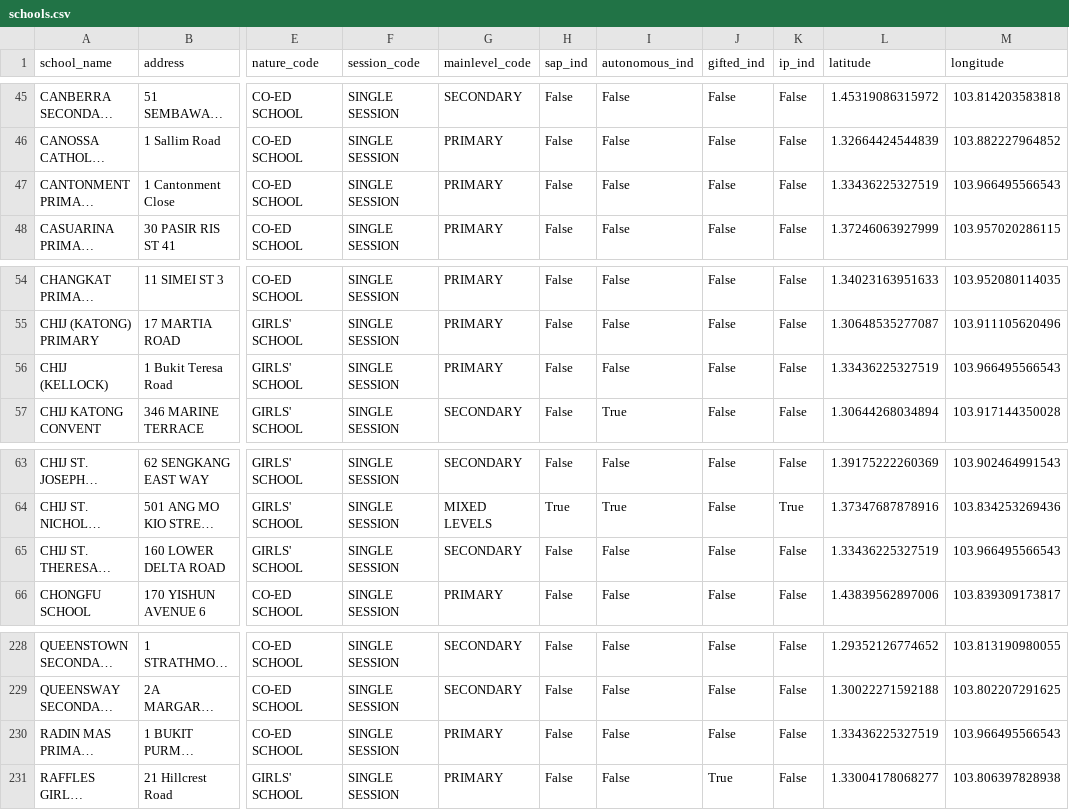
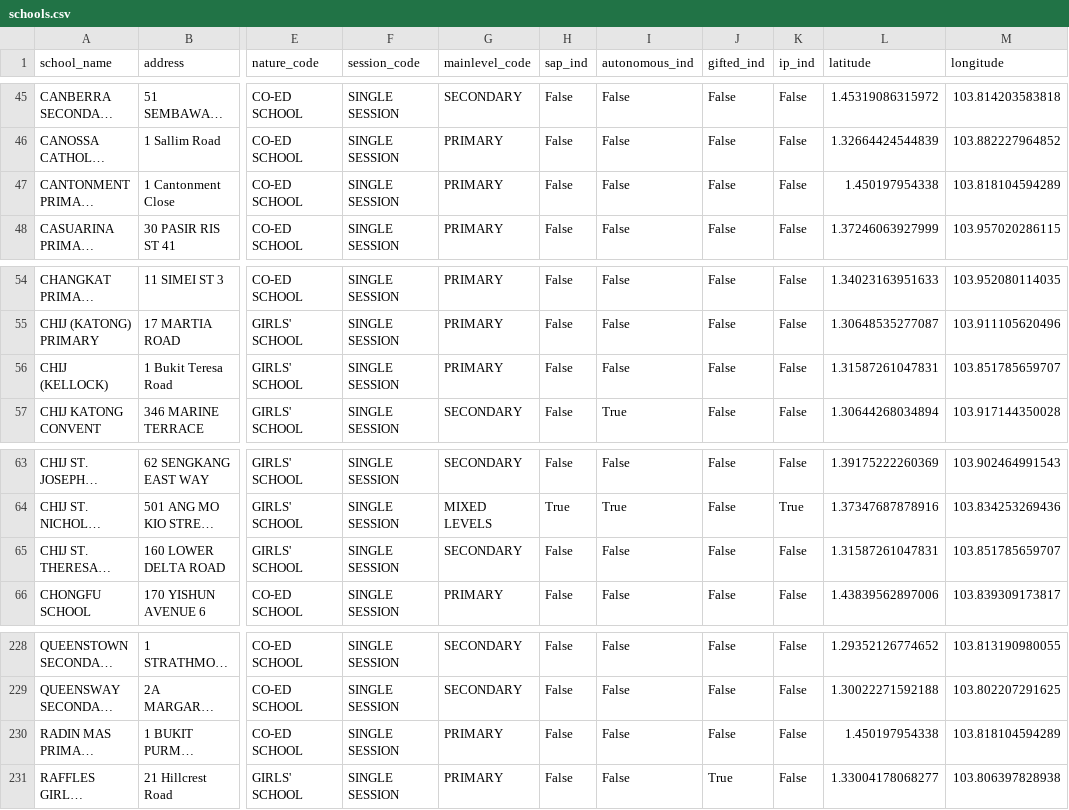
Before and after one commit to floratiew/IS3107-GROUP14-AIRFLOWDAG, a CSV file: datasets/schools.csv, drawn as a sheet; only a part is shown, gaps mark what is left out; long unchanged cells end in …; the diff names each change by its address in the sheet, - before the commit and + after, or states it on an @@ line.

```diff
--- a/datasets/schools.csv
+++ b/datasets/schools.csv
-L47 (latitude): 1.33436225327519
+L47 (latitude): 1.450197954338
-M47 (longitude): 103.966495566543
+M47 (longitude): 103.818104594289
-L56 (latitude): 1.33436225327519
+L56 (latitude): 1.31587261047831
-M56 (longitude): 103.966495566543
+M56 (longitude): 103.851785659707
-L65 (latitude): 1.33436225327519
+L65 (latitude): 1.31587261047831
-M65 (longitude): 103.966495566543
+M65 (longitude): 103.851785659707
-L230 (latitude): 1.33436225327519
+L230 (latitude): 1.450197954338
-M230 (longitude): 103.966495566543
+M230 (longitude): 103.818104594289
```
Also changed, not shown: clustering_data/schools_cluster_id.csv, clustering_data/schools_cluster_stats.csv, 11 other files.
